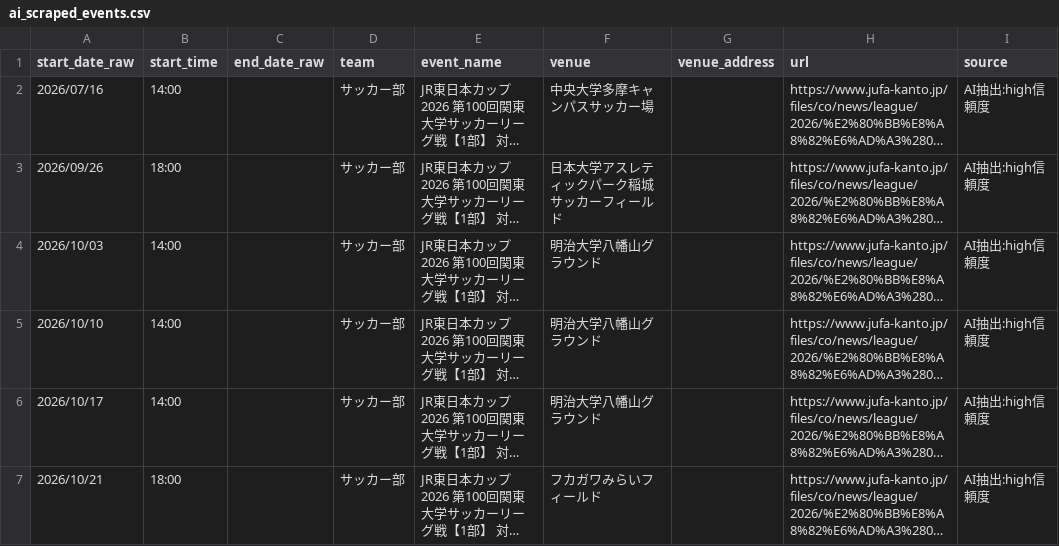
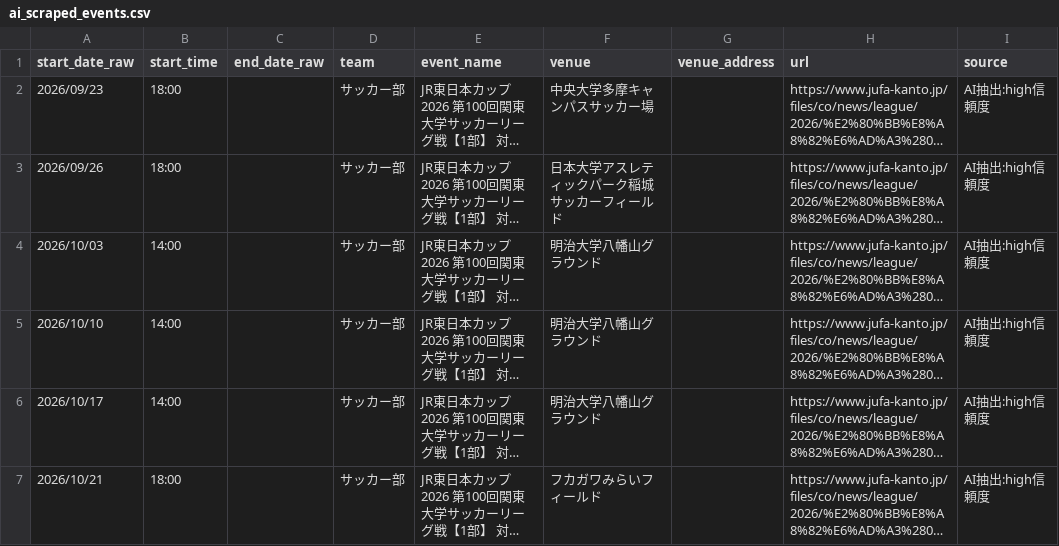
Before and after one commit to ichisasa/meiji-oen-calendar, a CSV file: data/ai_scraped_events.csv, drawn as a sheet; only a part is shown; long unchanged cells end in …; the diff names each change by its address in the sheet, - before the commit and + after, or states it on an @@ line.

```diff
--- a/data/ai_scraped_events.csv
+++ b/data/ai_scraped_events.csv
-A2 (start_date_raw): 2026/07/16
+A2 (start_date_raw): 2026/09/23
-B2 (start_time): 14:00
+B2 (start_time): 18:00
```
Also changed, not shown: 1 other file.
